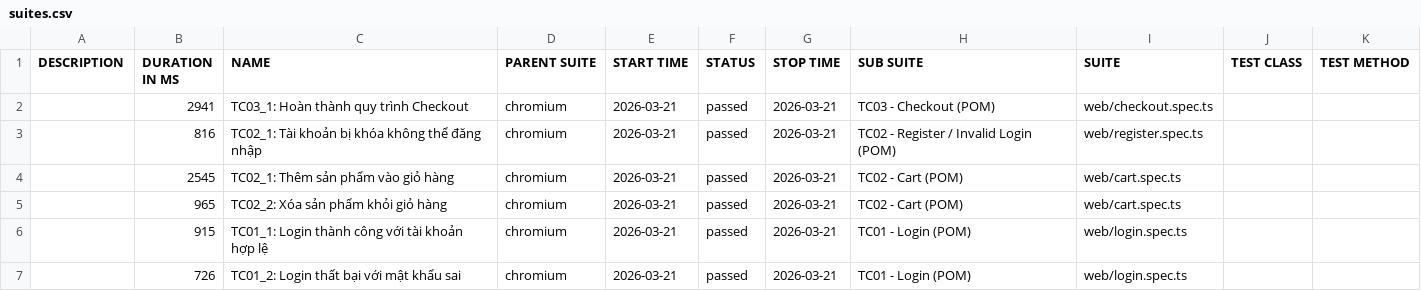
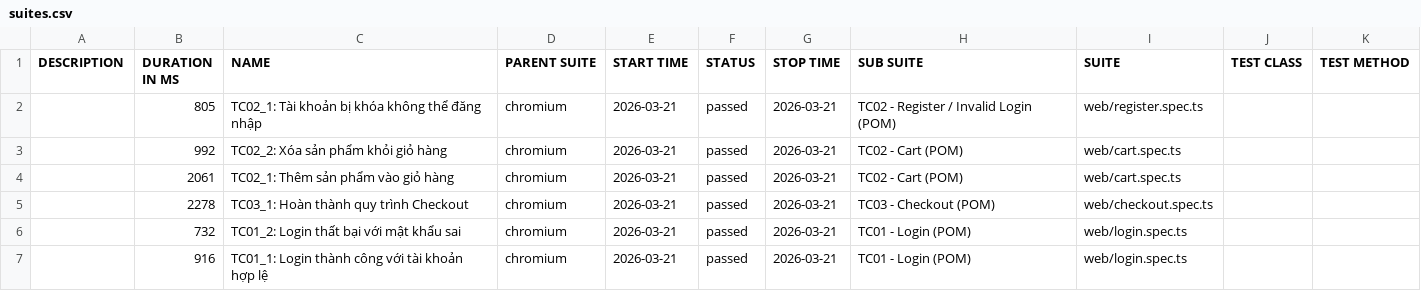
Before and after one commit to Vinhhoang-1312/Playwright_TNC, a CSV file: data/suites.csv, drawn as a sheet.

```diff
--- a/data/suites.csv
+++ b/data/suites.csv
@@ -1,7 +1,7 @@
 "DESCRIPTION","DURATION IN MS","NAME","PARENT SUITE","START TIME","STATUS","STOP TIME","SUB SUITE","SUITE","TEST CLASS","TEST METHOD"
-"","2941","TC03_1: Hoàn thành quy trình Checkout","chromium","2026-03-21","passed","2026-03-21","TC03 - Checkout (POM)","web/checkout.spec.ts","",""
-"","816","TC02_1: Tài khoản bị khóa không thể đăng nhập","chromium","2026-03-21","passed","2026-03-21","TC02 - Register / Invalid Login (POM)","web/register.spec.ts","",""
-"","2545","TC02_1: Thêm sản phẩm vào giỏ hàng","chromium","2026-03-21","passed","2026-03-21","TC02 - Cart (POM)","web/cart.spec.ts","",""
-"","965","TC02_2: Xóa sản phẩm khỏi giỏ hàng","chromium","2026-03-21","passed","2026-03-21","TC02 - Cart (POM)","web/cart.spec.ts","",""
-"","915","TC01_1: Login thành công với tài khoản hợp lệ","chromium","2026-03-21","passed","2026-03-21","TC01 - Login (POM)","web/login.spec.ts","",""
-"","726","TC01_2: Login thất bại với mật khẩu sai","chromium","2026-03-21","passed","2026-03-21","TC01 - Login (POM)","web/login.spec.ts","",""
+"","805","TC02_1: Tài khoản bị khóa không thể đăng nhập","chromium","2026-03-21","passed","2026-03-21","TC02 - Register / Invalid Login (POM)","web/register.spec.ts","",""
+"","992","TC02_2: Xóa sản phẩm khỏi giỏ hàng","chromium","2026-03-21","passed","2026-03-21","TC02 - Cart (POM)","web/cart.spec.ts","",""
+"","2061","TC02_1: Thêm sản phẩm vào giỏ hàng","chromium","2026-03-21","passed","2026-03-21","TC02 - Cart (POM)","web/cart.spec.ts","",""
+"","2278","TC03_1: Hoàn thành quy trình Checkout","chromium","2026-03-21","passed","2026-03-21","TC03 - Checkout (POM)","web/checkout.spec.ts","",""
+"","732","TC01_2: Login thất bại với mật khẩu sai","chromium","2026-03-21","passed","2026-03-21","TC01 - Login (POM)","web/login.spec.ts","",""
+"","916","TC01_1: Login thành công với tài khoản hợp lệ","chromium","2026-03-21","passed","2026-03-21","TC01 - Login (POM)","web/login.spec.ts","",""
```
Also changed, not shown: data/behaviors.csv, 57 other files.
